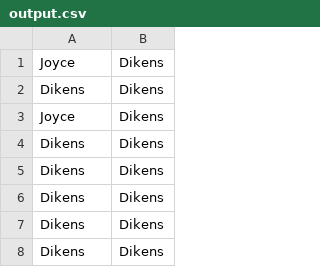
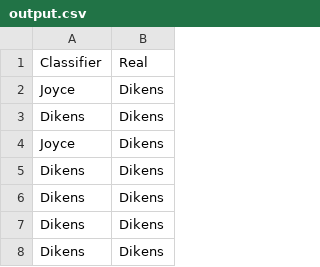
Before and after one commit to shivapbhusal/AuthorProfiling, a CSV file: output.csv, drawn as a sheet; only a part is shown; the shorter side is filled out with more unchanged rows; the diff names each change by its address in the sheet, - before the commit and + after, or states it on an @@ line.

Commit message:
Update output.csv

```diff
--- a/output.csv
+++ b/output.csv
+row 1: Classifier | Real
```
